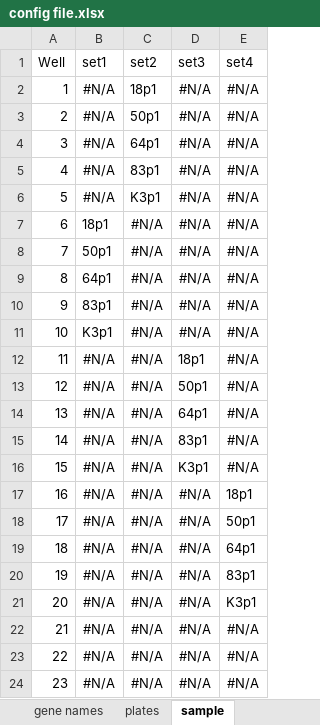
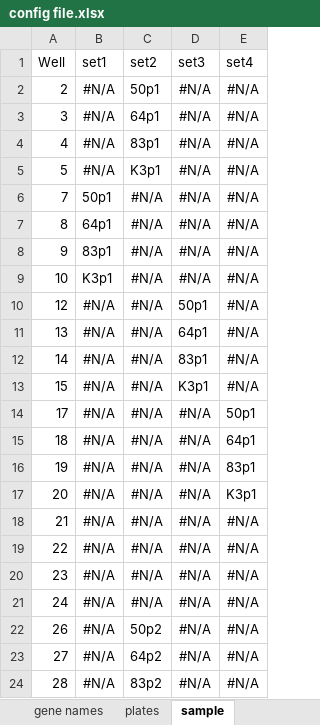
Before and after one commit to kuba11/thesis, an Excel workbook: www/config file.xlsx, sheet sample, drawn as a sheet; only a part is shown; the shorter side is filled out with more unchanged rows; values as stored, in another font and other column widths than the file's, no borders; the diff covers the shown part only; the diff names each change by its address in the sheet, - before the commit and + after, or states it on an @@ line.

```diff
--- a/www/config file.xlsx (sheet sample)
+++ b/www/config file.xlsx (sheet sample)
-row 2: 1 | #N/A | 18p1 | #N/A | #N/A
-row 7: 6 | 18p1 | #N/A | #N/A | #N/A
-row 12: 11 | #N/A | #N/A | 18p1 | #N/A
-row 17: 16 | #N/A | #N/A | #N/A | 18p1
```
Also changed, not shown: 43 removed rows elsewhere in this sheet, Dane/config file.xlsx, 17 other files.
